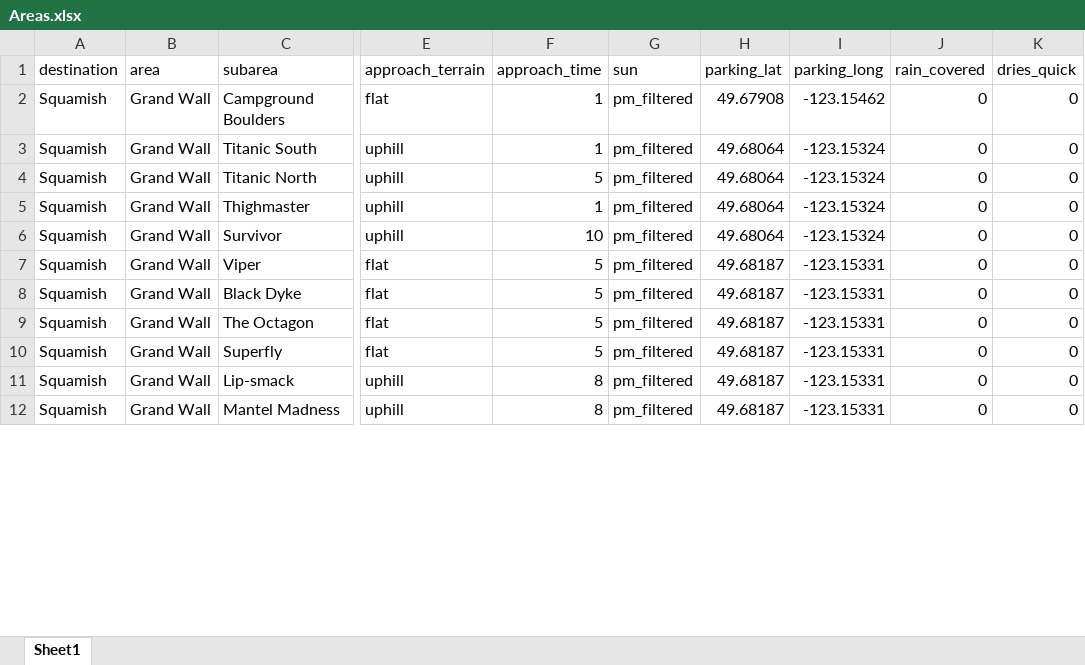
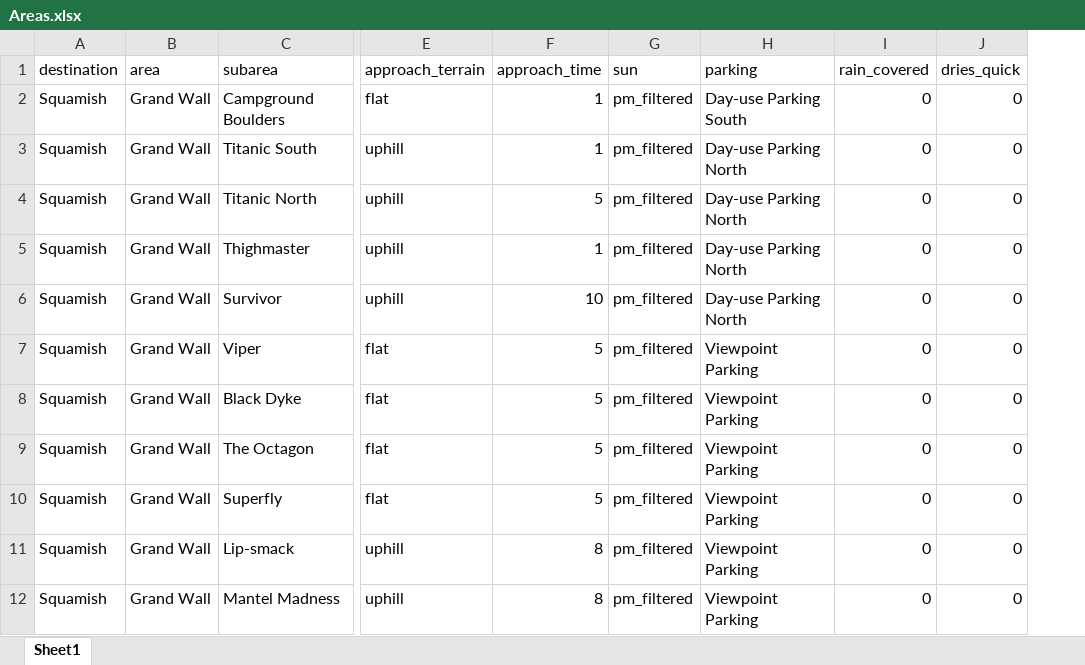
Before and after one commit to jonny-miller-57/Shepherd, an Excel workbook: Areas.xlsx, sheet Sheet1, drawn as a sheet; only a part is shown, gaps mark what is left out; values as stored, in another font and other column widths than the file's, no borders; removed rows and columns are numbered as before the commit, all else as after; the diff names each change by its address in the sheet, - before the commit and + after, or states it on an @@ line.

Commit message:
updated area table to include parking information.
Also, included new table for parking information.

```diff
--- a/Areas.xlsx (sheet Sheet1)
+++ b/Areas.xlsx (sheet Sheet1)
-column H (parking_lat), rows 2-12: 49.67908 | 49.68064 | 49.68064 | 49.68064 | 49.68064 | 49.68187 | 49.68187 | 49.68187 | 49.68187 | 49.68187 | 49.68187
-column I (parking_long), rows 2-12: -123.15462 | -123.15324 | -123.15324 | -123.15324 | -123.15324 | -123.15331 | -123.15331 | -123.15331 | -123.15331 | -123.15331 | -123.15331
+column H (parking), rows 2-12: Day-use Parking South | Day-use Parking North | Day-use Parking North | Day-use Parking North | Day-use Parking North | Viewpoint Parking | Viewpoint Parking | Viewpoint Parking | Viewpoint Parking | Viewpoint Parking | Viewpoint Parking
```
Also changed, not shown: 1 other file.
